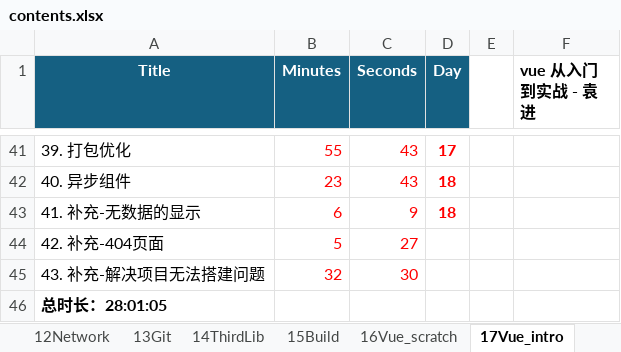
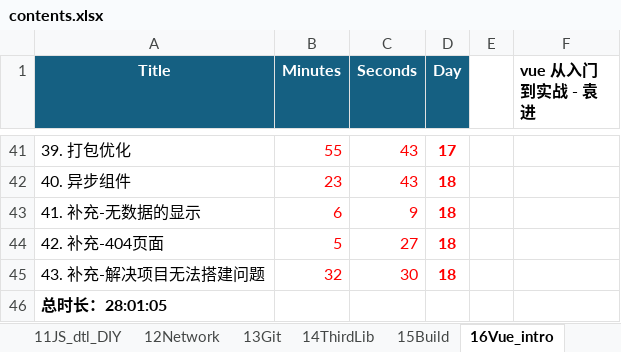
Before and after one commit to SafeWinter/duyi-fe, an Excel workbook: assets/contents.xlsx, sheet 16Vue_intro, drawn as a sheet; only a part is shown, gaps mark what is left out; values as stored, in another font and other column widths than the file's, no borders; the diff names each change by its address in the sheet, - before the commit and + after, or states it on an @@ line.

Commit message:
added README & notes for L01: Vue introduction

```diff
--- a/assets/contents.xlsx (sheet 16Vue_intro)
+++ b/assets/contents.xlsx (sheet 16Vue_intro)
-sheet tab: 17Vue_intro
+sheet tab: 16Vue_intro
-D44:D45 (Day): (empty)
+D44:D45 (Day): 18
```
Also changed, not shown: sheet 17Vue_scratch, other sheet tabs, 3 other files.
